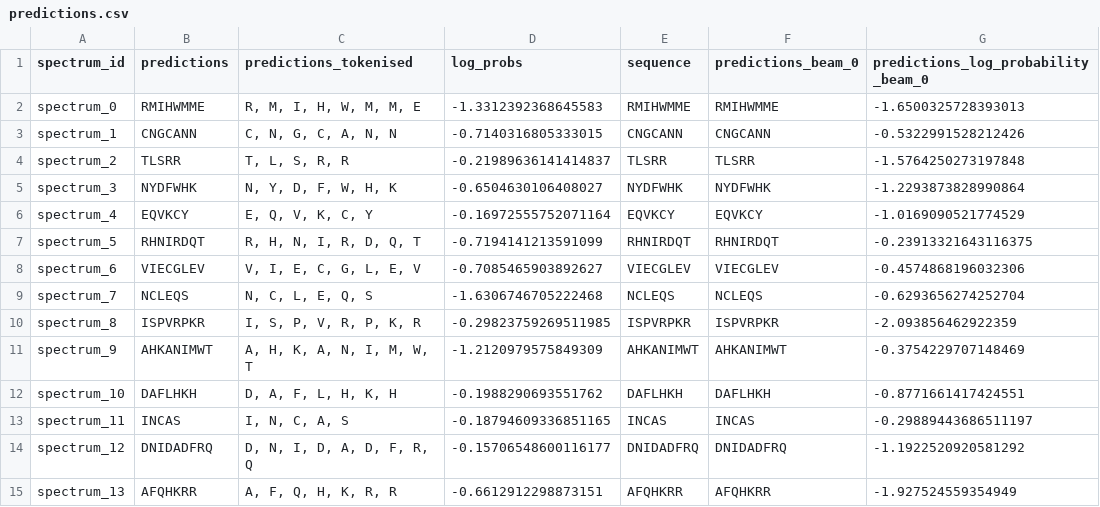
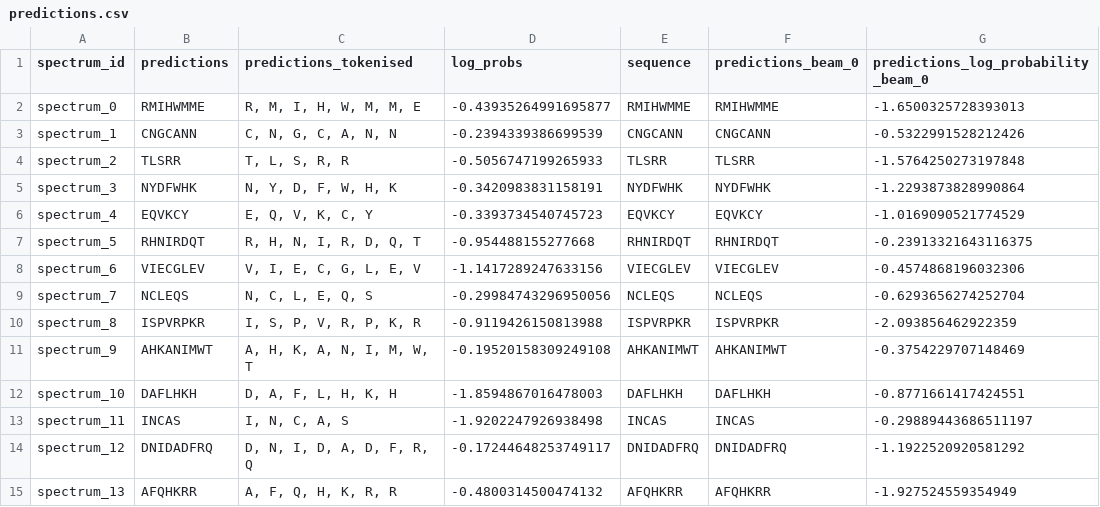
Before and after one commit to instadeepai/winnow, a CSV file: examples/example_data/predictions.csv, drawn as a sheet; only a part is shown; the diff covers the shown part only; the diff names each change by its address in the sheet, - before the commit and + after, or states it on an @@ line.

```diff
--- a/examples/example_data/predictions.csv
+++ b/examples/example_data/predictions.csv
-D2 (log_probs): -1.3312392368645583
+D2 (log_probs): -0.43935264991695877
-D3 (log_probs): -0.7140316805333015
+D3 (log_probs): -0.2394339386699539
-D4 (log_probs): -0.21989636141414837
+D4 (log_probs): -0.5056747199265933
-D5 (log_probs): -0.6504630106408027
+D5 (log_probs): -0.3420983831158191
-D6 (log_probs): -0.16972555752071164
+D6 (log_probs): -0.3393734540745723
-D7 (log_probs): -0.7194141213591099
+D7 (log_probs): -0.954488155277668
-D8 (log_probs): -0.7085465903892627
+D8 (log_probs): -1.1417289247633156
-D9 (log_probs): -1.6306746705222468
+D9 (log_probs): -0.29984743296950056
-D10 (log_probs): -0.29823759269511985
+D10 (log_probs): -0.9119426150813988
-D11 (log_probs): -1.2120979575849309
+D11 (log_probs): -0.19520158309249108
-D12 (log_probs): -0.1988290693551762
+D12 (log_probs): -1.8594867016478003
-D13 (log_probs): -0.18794609336851165
+D13 (log_probs): -1.9202247926938498
-D14 (log_probs): -0.15706548600116177
+D14 (log_probs): -0.17244648253749117
-D15 (log_probs): -0.6612912298873151
+D15 (log_probs): -0.4800314500474132
```
Also changed, not shown: 86 edited cells elsewhere in this file, 8 other files.
